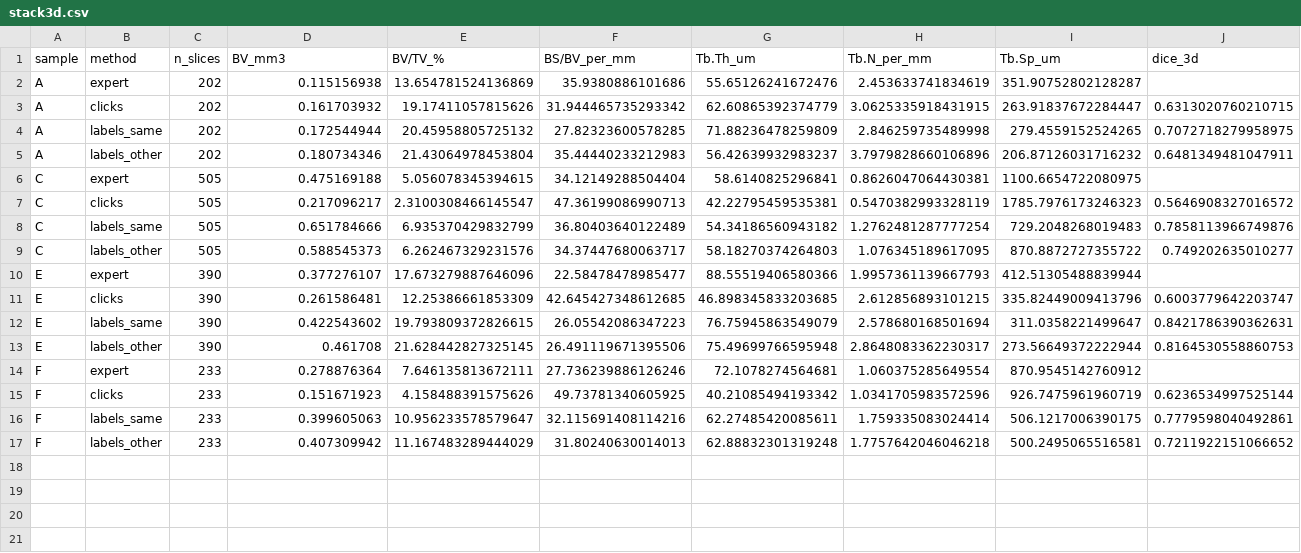
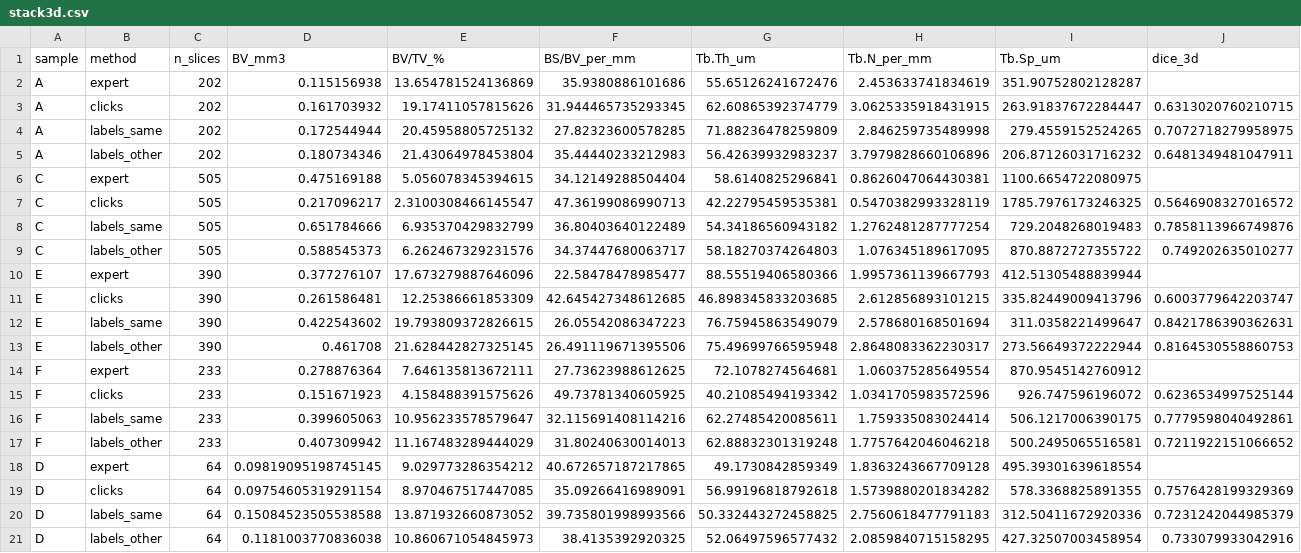
Before and after one commit to matildahellstrom/boneseg, a CSV file: paper/results/stack3d.csv, drawn as a sheet.

```diff
--- a/paper/results/stack3d.csv
+++ b/paper/results/stack3d.csv
@@ -2,3 +2,3 @@ sample,method,n_slices,BV_mm3,BV/TV_%,BS/BV_per_mm,Tb.Th_um,Tb.N_per_mm,Tb.Sp_um
 A,expert,202,0.115156938,13.654781524136869,35.9380886101686,55.65126241672476,2.453633741834619,351.90752802128287,
-A,clicks,202,0.161703932,19.17411057815626,31.944465735293342,62.60865392374779,3.0625335918431915,263.91837672284447,0.6313020760210715
+A,clicks,202,0.161703932,19.17411057815626,31.944465735293345,62.60865392374779,3.0625335918431915,263.91837672284447,0.6313020760210715
 A,labels_same,202,0.172544944,20.45958805725132,27.82323600578285,71.88236478259809,2.846259735489998,279.4559152524265,0.7072718279958975
@@ -6,3 +6,3 @@ A,labels_other,202,0.180734346,21.43064978453804,35.44440233212983,56.4263993298
 C,expert,505,0.475169188,5.056078345394615,34.12149288504404,58.6140825296841,0.8626047064430381,1100.6654722080975,
-C,clicks,505,0.217096217,2.3100308466145547,47.36199086990713,42.22795459535381,0.5470382993328119,1785.7976173246323,0.5646908327016572
+C,clicks,505,0.217096217,2.3100308466145547,47.36199086990713,42.22795459535381,0.5470382993328119,1785.7976173246325,0.5646908327016572
 C,labels_same,505,0.651784666,6.935370429832799,36.80403640122489,54.34186560943182,1.2762481287777254,729.2048268019483,0.7858113966749876
@@ -13,5 +13,9 @@ E,labels_same,390,0.422543602,19.793809372826615,26.05542086347223,76.7594586354
 E,labels_other,390,0.461708,21.628442827325145,26.491119671395506,75.49699766595948,2.8648083362230317,273.56649372222944,0.8164530558860753
-F,expert,233,0.278876364,7.646135813672111,27.736239886126246,72.1078274564681,1.060375285649554,870.9545142760912,
-F,clicks,233,0.151671923,4.158488391575626,49.73781340605925,40.21085494193342,1.0341705983572596,926.7475961960719,0.6236534997525144
+F,expert,233,0.278876364,7.646135813672111,27.73623988612625,72.1078274564681,1.060375285649554,870.9545142760912,
+F,clicks,233,0.151671923,4.158488391575626,49.73781340605925,40.21085494193342,1.0341705983572596,926.747596196072,0.6236534997525144
 F,labels_same,233,0.399605063,10.956233578579647,32.115691408114216,62.27485420085611,1.759335083024414,506.1217006390175,0.7779598040492861
 F,labels_other,233,0.407309942,11.167483289444029,31.80240630014013,62.88832301319248,1.7757642046046218,500.2495065516581,0.7211922151066652
+D,expert,64,0.09819095198745145,9.029773286354212,40.672657187217865,49.1730842859349,1.8363243667709128,495.39301639618554,
+D,clicks,64,0.09754605319291154,8.970467517447085,35.09266416989091,56.99196818792618,1.5739880201834282,578.3368825891355,0.7576428199329369
+D,labels_same,64,0.15084523505538588,13.871932660873052,39.735801998993566,50.332443272458825,2.7560618477791183,312.50411672920336,0.7231242044985379
+D,labels_other,64,0.1181003770836038,10.860671054845973,38.4135392920325,52.06497596577432,2.0859840715158295,427.32507003458954,0.733079933042916
```
Also changed, not shown: 4 other files.
